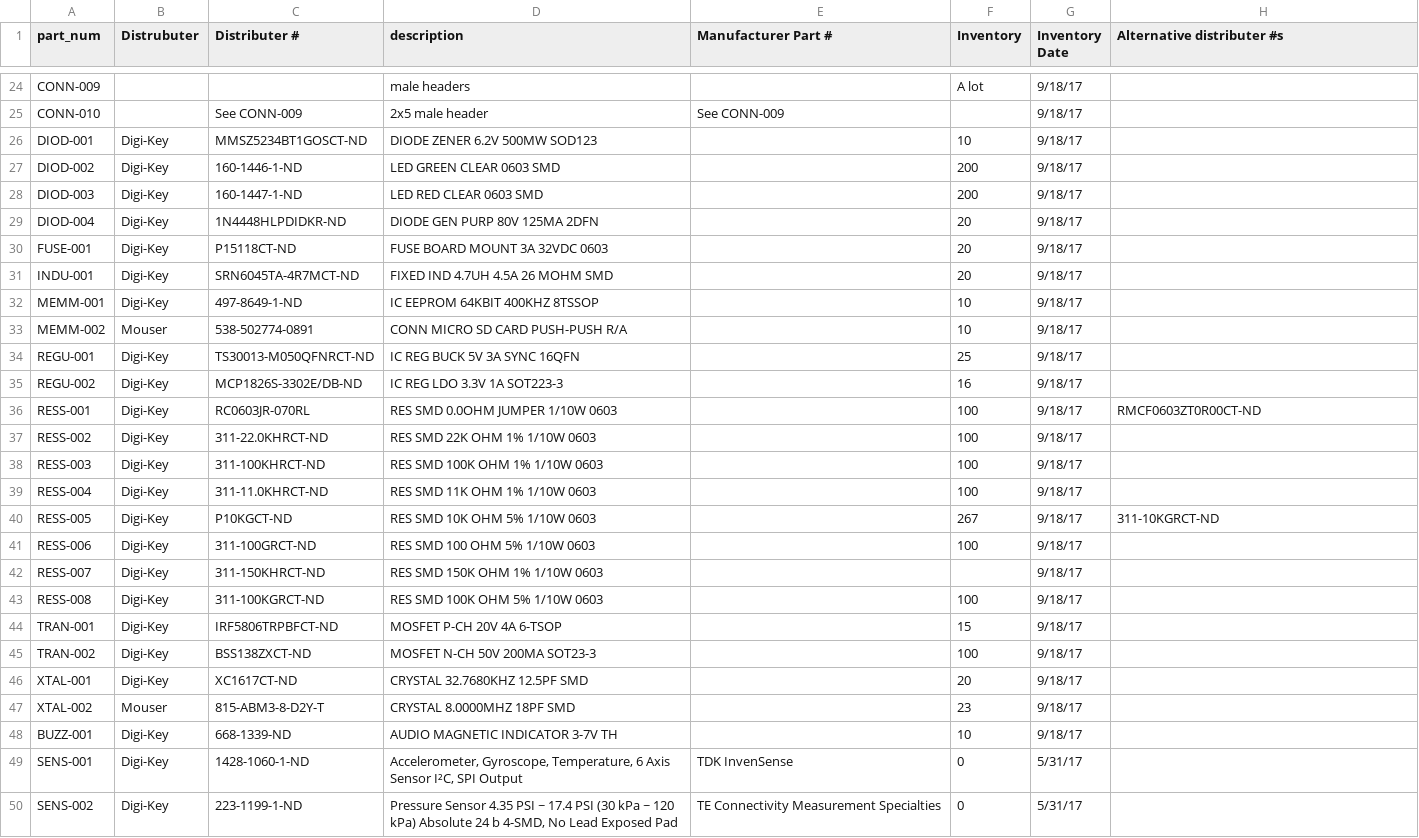
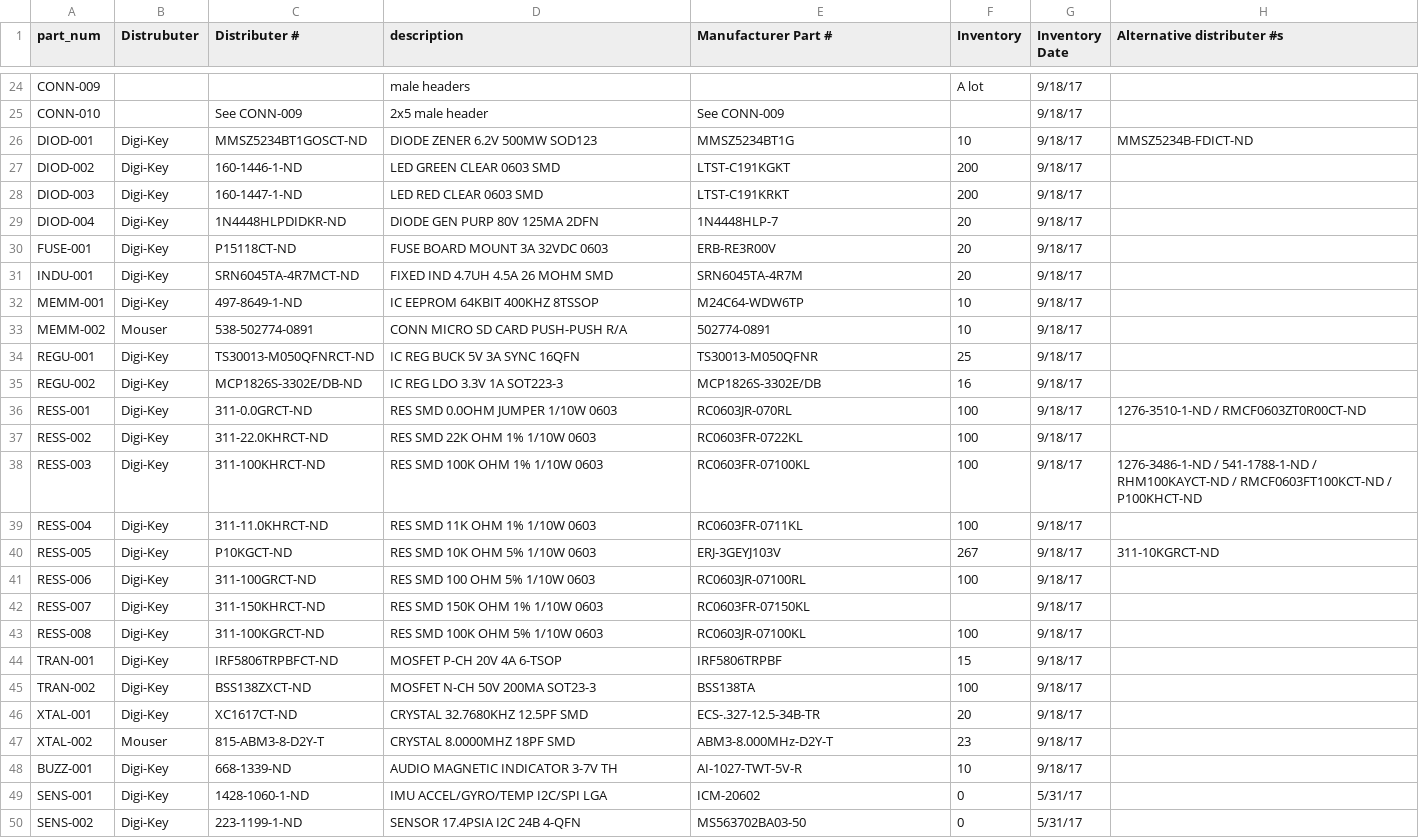
Before and after one commit to UWARG/WARG-KiCAD, a CSV file: component_library.csv, drawn as a sheet; only a part is shown, gaps mark what is left out; the diff covers the shown part only; the diff names each change by its address in the sheet, - before the commit and + after, or states it on an @@ line.

Commit message:
Updated csv

```diff
--- a/component_library.csv
+++ b/component_library.csv
-E26 (Manufacturer Part #): (empty)
+E26 (Manufacturer Part #): MMSZ5234BT1G
-H26 (Alternative distributer #s): (empty)
+H26 (Alternative distributer #s): MMSZ5234B-FDICT-ND
-E27 (Manufacturer Part #): (empty)
+E27 (Manufacturer Part #): LTST-C191KGKT
-E28 (Manufacturer Part #): (empty)
+E28 (Manufacturer Part #): LTST-C191KRKT
-E29 (Manufacturer Part #): (empty)
+E29 (Manufacturer Part #): 1N4448HLP-7
-E30 (Manufacturer Part #): (empty)
+E30 (Manufacturer Part #): ERB-RE3R00V
-E31 (Manufacturer Part #): (empty)
+E31 (Manufacturer Part #): SRN6045TA-4R7M
-E32 (Manufacturer Part #): (empty)
+E32 (Manufacturer Part #): M24C64-WDW6TP
-E33 (Manufacturer Part #): (empty)
+E33 (Manufacturer Part #): 502774-0891
-E34 (Manufacturer Part #): (empty)
+E34 (Manufacturer Part #): TS30013-M050QFNR
-E35 (Manufacturer Part #): (empty)
+E35 (Manufacturer Part #): MCP1826S-3302E/DB
-C36 (Distributer #): RC0603JR-070RL
+C36 (Distributer #): 311-0.0GRCT-ND
-E36 (Manufacturer Part #): (empty)
+E36 (Manufacturer Part #): RC0603JR-070RL
-H36 (Alternative distributer #s): RMCF0603ZT0R00CT-ND
+H36 (Alternative distributer #s): 1276-3510-1-ND / RMCF0603ZT0R00CT-ND
-E37 (Manufacturer Part #): (empty)
+E37 (Manufacturer Part #): RC0603FR-0722KL
-E38 (Manufacturer Part #): (empty)
+E38 (Manufacturer Part #): RC0603FR-07100KL
-H38 (Alternative distributer #s): (empty)
+H38 (Alternative distributer #s): 1276-3486-1-ND / 541-1788-1-ND / RHM100KAYCT-ND / RMCF0603FT100KCT-ND / P100KHCT-ND
-E39 (Manufacturer Part #): (empty)
+E39 (Manufacturer Part #): RC0603FR-0711KL
-E40 (Manufacturer Part #): (empty)
+E40 (Manufacturer Part #): ERJ-3GEYJ103V
-E41 (Manufacturer Part #): (empty)
+E41 (Manufacturer Part #): RC0603JR-07100RL
-E42 (Manufacturer Part #): (empty)
+E42 (Manufacturer Part #): RC0603FR-07150KL
-E43 (Manufacturer Part #): (empty)
+E43 (Manufacturer Part #): RC0603JR-07100KL
-E44 (Manufacturer Part #): (empty)
+E44 (Manufacturer Part #): IRF5806TRPBF
-E45 (Manufacturer Part #): (empty)
+E45 (Manufacturer Part #): BSS138TA
-E46 (Manufacturer Part #): (empty)
+E46 (Manufacturer Part #): ECS-.327-12.5-34B-TR
-E47 (Manufacturer Part #): (empty)
+E47 (Manufacturer Part #): ABM3-8.000MHz-D2Y-T
-E48 (Manufacturer Part #): (empty)
+E48 (Manufacturer Part #): AI-1027-TWT-5V-R
-D49 (description): Accelerometer, Gyroscope, Temperature, 6 Axis Sensor I²C, SPI Output
+D49 (description): IMU ACCEL/GYRO/TEMP I2C/SPI LGA
-E49 (Manufacturer Part #): TDK InvenSense
+E49 (Manufacturer Part #): ICM-20602
-D50 (description): Pressure Sensor 4.35 PSI ~ 17.4 PSI (30 kPa ~ 120 kPa) Absolute 24 b 4-SMD, No Lead Exposed Pad
+D50 (description): SENSOR 17.4PSIA I2C 24B 4-QFN
-E50 (Manufacturer Part #): TE Connectivity Measurement Specialties
+E50 (Manufacturer Part #): MS563702BA03-50
```
Also changed, not shown: 21 edited cells elsewhere in this file.
